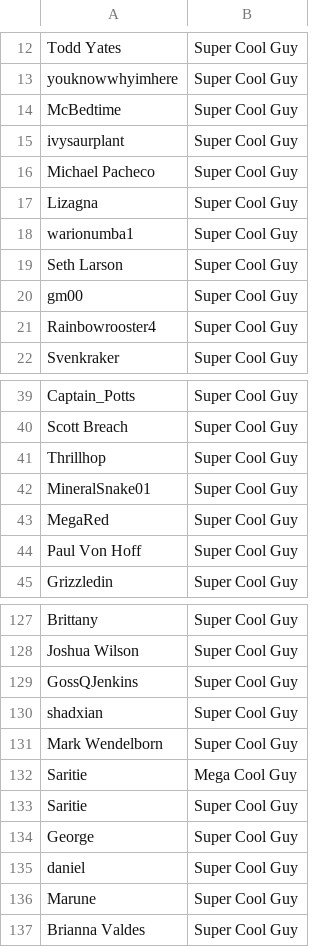
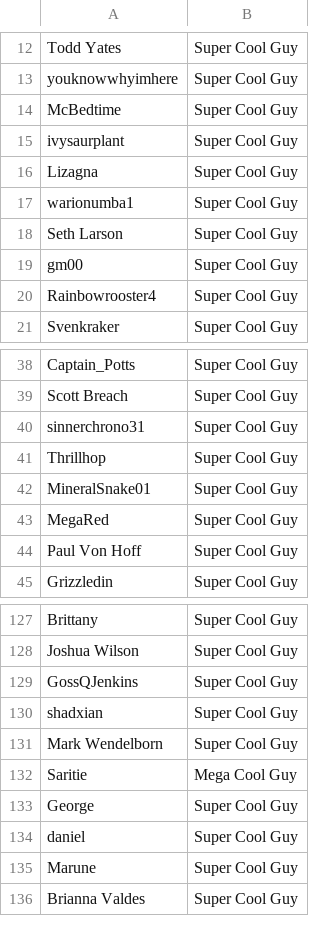
Before and after one commit to bobwulff/patreonscroll, a CSV file: patrons.csv, drawn as a sheet; only a part is shown, gaps mark what is left out; removed rows and columns are numbered as before the commit, all else as after; the diff names each change by its address in the sheet, - before the commit and + after, or states it on an @@ line.

```diff
--- a/patrons.csv
+++ b/patrons.csv
-row 16: Michael Pacheco | Super Cool Guy
+row 40: sinnerchrono31 | Super Cool Guy
-row 133: Saritie | Super Cool Guy
```
